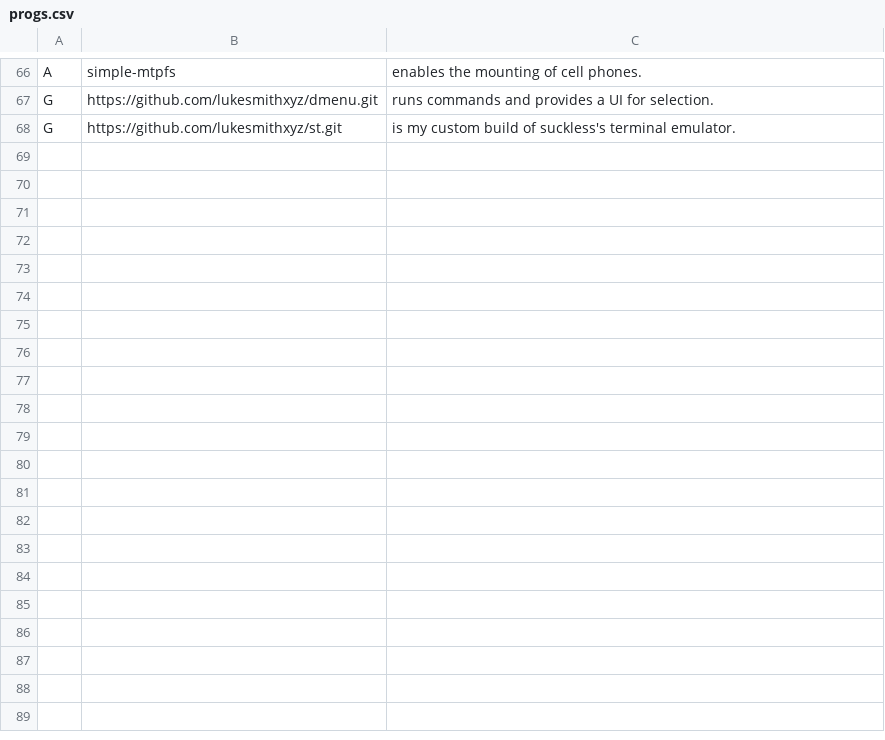
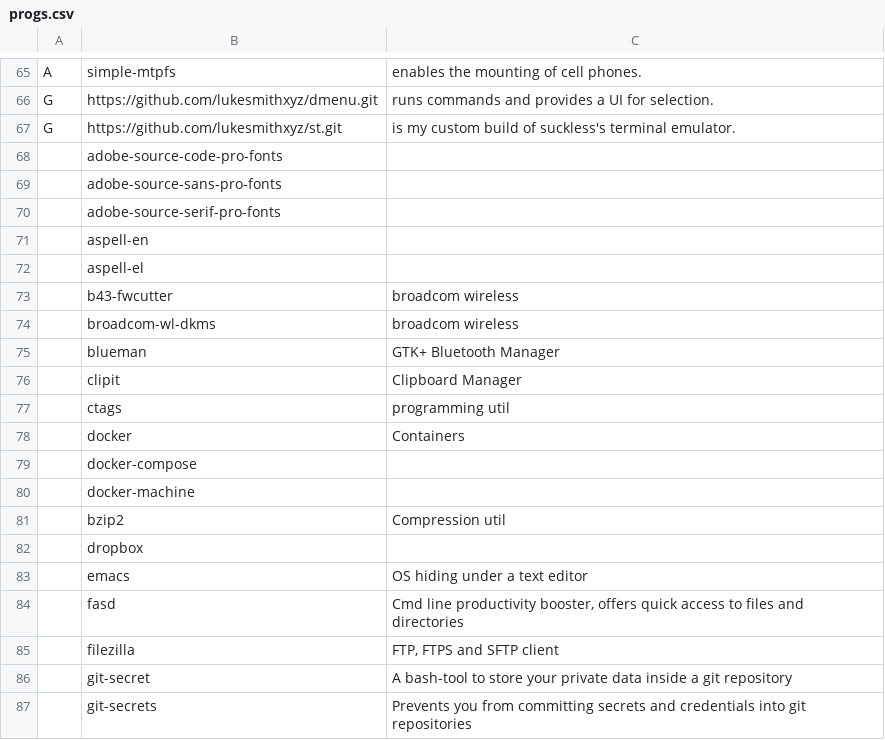
Before and after one commit to ioagel/LARBS, a CSV file: progs.csv, drawn as a sheet; only a part is shown, gaps mark what is left out; the diff covers the shown part only.

Commit message:
adds more programs in progs.csv, points larbs script to my fork of voidrice

```diff
--- a/progs.csv
+++ b/progs.csv
@@ -68 +67,21 @@ G,https://github.com/lukesmithxyz/dmenu.git,"runs commands and provides a UI for
 G,https://github.com/lukesmithxyz/st.git,"is my custom build of suckless's terminal emulator."
+,adobe-source-code-pro-fonts,""
+,adobe-source-sans-pro-fonts,""
+,adobe-source-serif-pro-fonts,""
+,aspell-en,""
+,aspell-el,""
+,b43-fwcutter,"broadcom wireless"
+,broadcom-wl-dkms,"broadcom wireless"
+,blueman,"GTK+ Bluetooth Manager"
+,clipit,"Clipboard Manager"
+,ctags,"programming util"
+,docker,"Containers"
+,docker-compose,""
+,docker-machine,""
+,bzip2,"Compression util"
+,dropbox,""
+,emacs,"OS hiding under a text editor"
+,fasd,"Cmd line productivity booster, offers quick access to files and directories"
+,filezilla,"FTP, FTPS and SFTP client"
+,git-secret,"A bash-tool to store your private data inside a git repository"
+,git-secrets,"Prevents you from committing secrets and credentials into git repositories"
```
Also changed, not shown: 35 added rows, 1 removed row and 1 edited cell elsewhere in this file, 1 other file.
